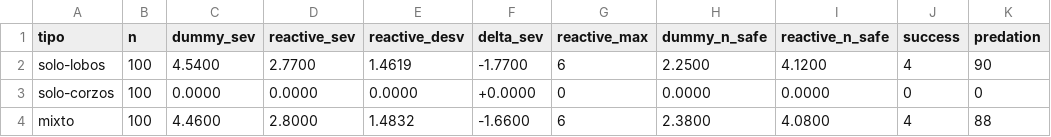
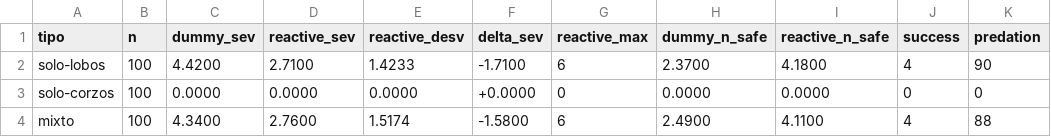
Before and after one commit to berordas/drone-herd-protection, a CSV file: baseline_v2_reactive.csv, drawn as a sheet; only a part is shown; the diff names each change by its address in the sheet, - before the commit and + after, or states it on an @@ line.

```diff
--- a/baseline_v2_reactive.csv
+++ b/baseline_v2_reactive.csv
-C2 (dummy_sev): 4.5400
+C2 (dummy_sev): 4.4200
-D2 (reactive_sev): 2.7700
+D2 (reactive_sev): 2.7100
-E2 (reactive_desv): 1.4619
+E2 (reactive_desv): 1.4233
-F2 (delta_sev): -1.7700
+F2 (delta_sev): -1.7100
-H2 (dummy_n_safe): 2.2500
+H2 (dummy_n_safe): 2.3700
-I2 (reactive_n_safe): 4.1200
+I2 (reactive_n_safe): 4.1800
-C4 (dummy_sev): 4.4600
+C4 (dummy_sev): 4.3400
-D4 (reactive_sev): 2.8000
+D4 (reactive_sev): 2.7600
-E4 (reactive_desv): 1.4832
+E4 (reactive_desv): 1.5174
-F4 (delta_sev): -1.6600
+F4 (delta_sev): -1.5800
-H4 (dummy_n_safe): 2.3800
+H4 (dummy_n_safe): 2.4900
-I4 (reactive_n_safe): 4.0800
+I4 (reactive_n_safe): 4.1100
```
Also changed, not shown: baseline_v2.csv, 9 other files.
